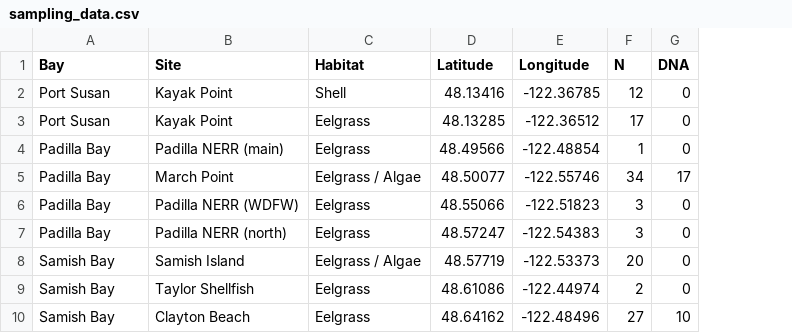
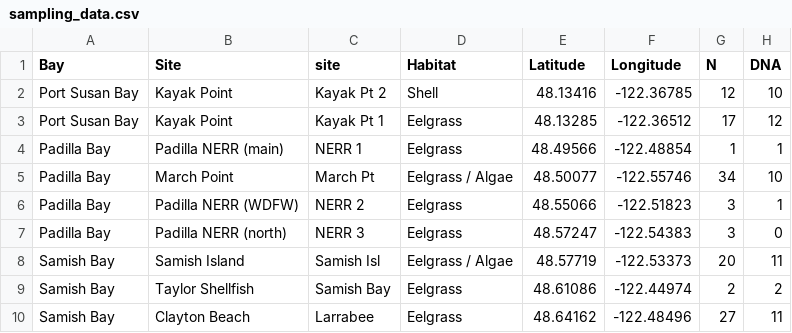
Before and after one commit to mfisher5/DungyDietAssessment, a CSV file: data/metadata/sampling_data.csv, drawn as a sheet; addresses are those after the commit; the diff names each change by its address in the sheet, - before the commit and + after, or states it on an @@ line.

```diff
--- a/data/metadata/sampling_data.csv
+++ b/data/metadata/sampling_data.csv
+column C (site), rows 2-10: Kayak Pt 2 | Kayak Pt 1 | NERR 1 | March Pt | NERR 2 | NERR 3 | Samish Isl | Samish Bay | Larrabee
-A2:A3 (Bay): Port Susan
+A2:A3 (Bay): Port Susan Bay
-H2 (DNA): 0
+H2 (DNA): 10
-H3 (DNA): 0
+H3 (DNA): 12
-H4 (DNA): 0
+H4 (DNA): 1
-H5 (DNA): 17
+H5 (DNA): 10
-H6 (DNA): 0
+H6 (DNA): 1
-H8 (DNA): 0
+H8 (DNA): 11
-H9 (DNA): 0
+H9 (DNA): 2
-H10 (DNA): 10
+H10 (DNA): 11
```
Also changed, not shown: 2 other files.
